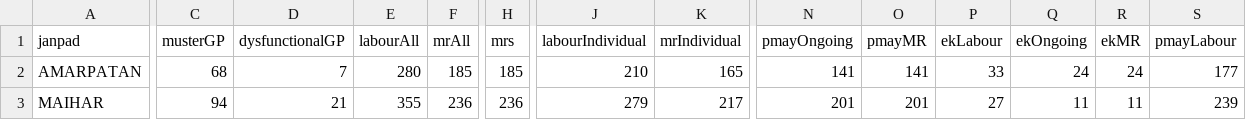
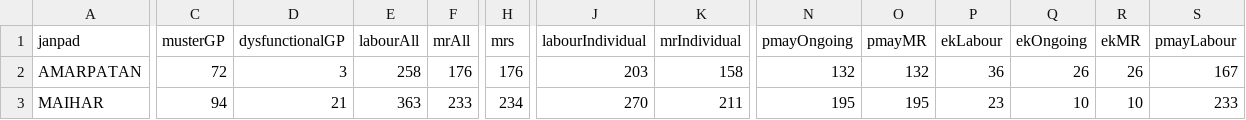
Before and after one commit to srdmsatna-create/Daily-labour-report-satna-maihar, a CSV file: data/official-summary.csv, drawn as a sheet; only a part is shown, gaps mark what is left out; the diff covers the shown part only; the diff names each change by its address in the sheet, - before the commit and + after, or states it on an @@ line.

```diff
--- a/data/official-summary.csv
+++ b/data/official-summary.csv
-C2 (musterGP): 68
+C2 (musterGP): 72
-D2 (dysfunctionalGP): 7
+D2 (dysfunctionalGP): 3
-E2 (labourAll): 280
+E2 (labourAll): 258
-F2 (mrAll): 185
+F2 (mrAll): 176
-H2 (mrs): 185
+H2 (mrs): 176
-J2 (labourIndividual): 210
+J2 (labourIndividual): 203
-K2 (mrIndividual): 165
+K2 (mrIndividual): 158
-N2 (pmayOngoing): 141
+N2 (pmayOngoing): 132
-O2 (pmayMR): 141
+O2 (pmayMR): 132
-P2 (ekLabour): 33
+P2 (ekLabour): 36
-Q2 (ekOngoing): 24
+Q2 (ekOngoing): 26
-R2 (ekMR): 24
+R2 (ekMR): 26
-S2 (pmayLabour): 177
+S2 (pmayLabour): 167
-E3 (labourAll): 355
+E3 (labourAll): 363
-F3 (mrAll): 236
+F3 (mrAll): 233
-H3 (mrs): 236
+H3 (mrs): 234
-J3 (labourIndividual): 279
+J3 (labourIndividual): 270
-K3 (mrIndividual): 217
+K3 (mrIndividual): 211
-N3 (pmayOngoing): 201
+N3 (pmayOngoing): 195
-O3 (pmayMR): 201
+O3 (pmayMR): 195
-P3 (ekLabour): 27
+P3 (ekLabour): 23
-Q3 (ekOngoing): 11
+Q3 (ekOngoing): 10
-R3 (ekMR): 11
+R3 (ekMR): 10
-S3 (pmayLabour): 239
+S3 (pmayLabour): 233
```
Also changed, not shown: 66 edited cells elsewhere in this file, 3 other files.
